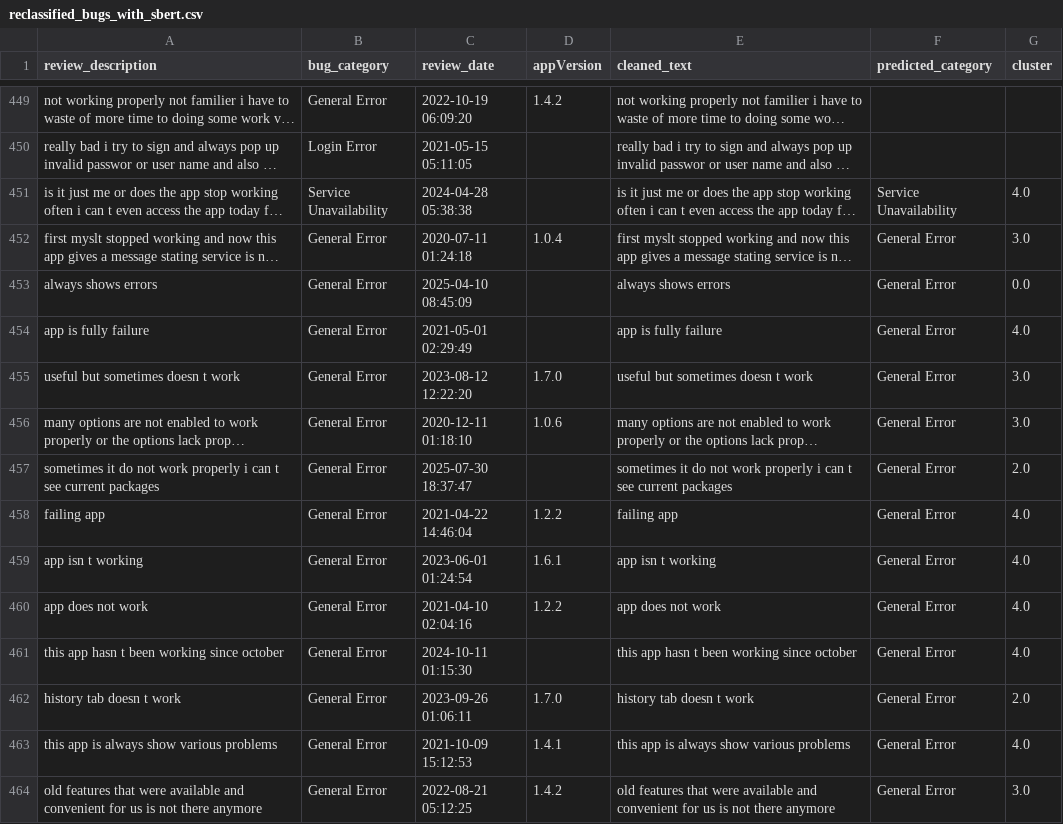
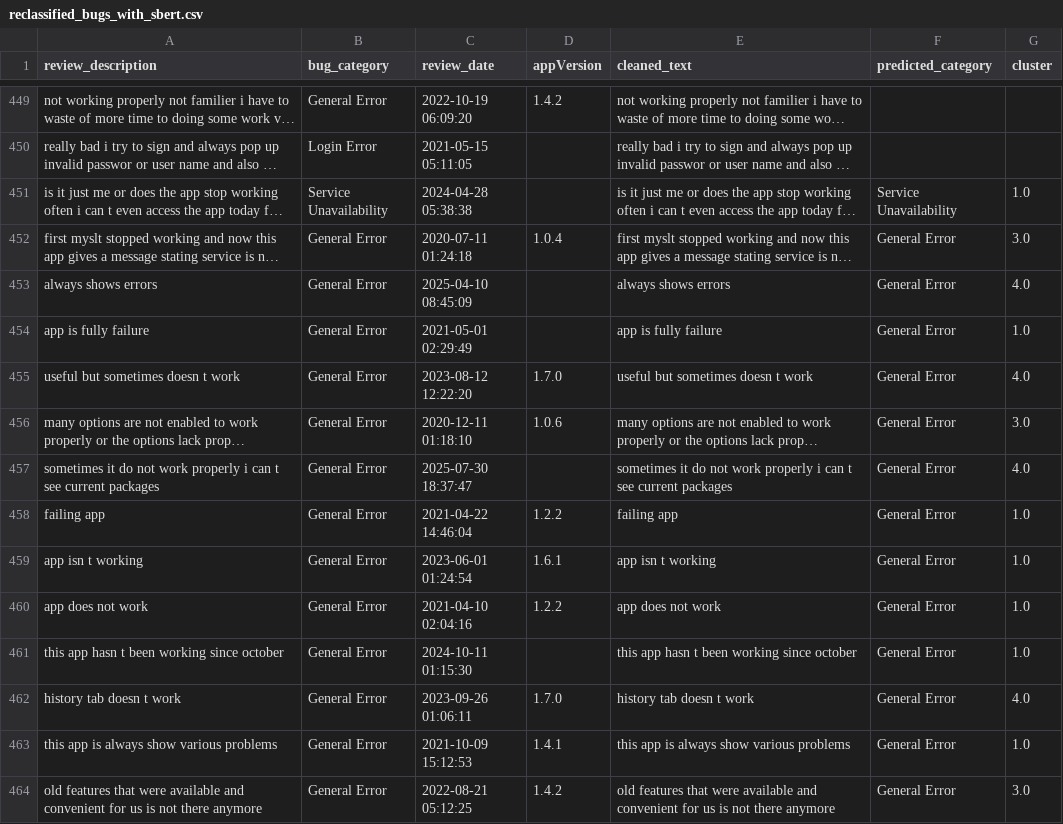
Before and after one commit to kaan84k/slt-bug-analytics-dashboard, a CSV file: data/reclassified_bugs_with_sbert.csv, drawn as a sheet; only a part is shown, gaps mark what is left out; long unchanged cells end in …; the diff covers the shown part only; the diff names each change by its address in the sheet, - before the commit and + after, or states it on an @@ line.

```diff
--- a/data/reclassified_bugs_with_sbert.csv
+++ b/data/reclassified_bugs_with_sbert.csv
-G451 (cluster): 4.0
+G451 (cluster): 1.0
-G453 (cluster): 0.0
+G453 (cluster): 4.0
-G454 (cluster): 4.0
+G454 (cluster): 1.0
-G455 (cluster): 3.0
+G455 (cluster): 4.0
-G457 (cluster): 2.0
+G457 (cluster): 4.0
-G458:G461 (cluster): 4.0
+G458:G461 (cluster): 1.0
-G462 (cluster): 2.0
+G462 (cluster): 4.0
-G463 (cluster): 4.0
+G463 (cluster): 1.0
```
Also changed, not shown: 1 added row, 14 moved rows and 64 edited cells elsewhere in this file, data/bug_predictions.csv, data/categorized_bugs.csv, 4 other files.
